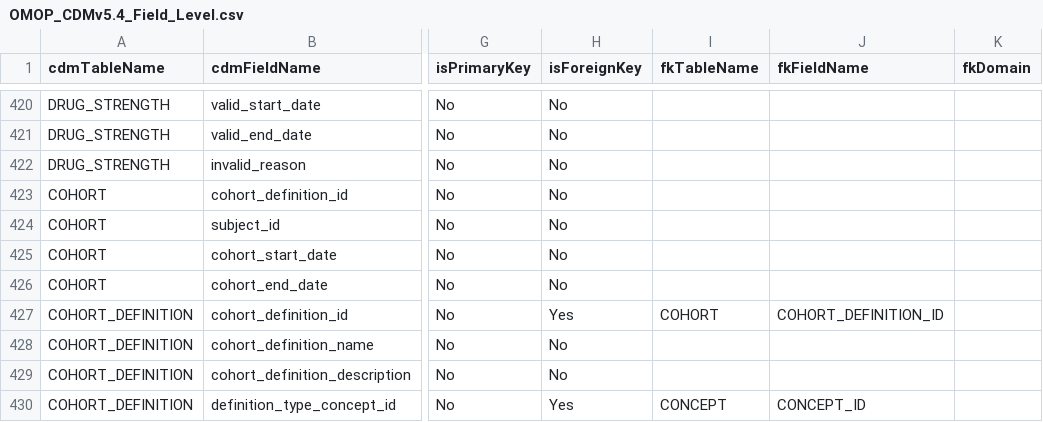
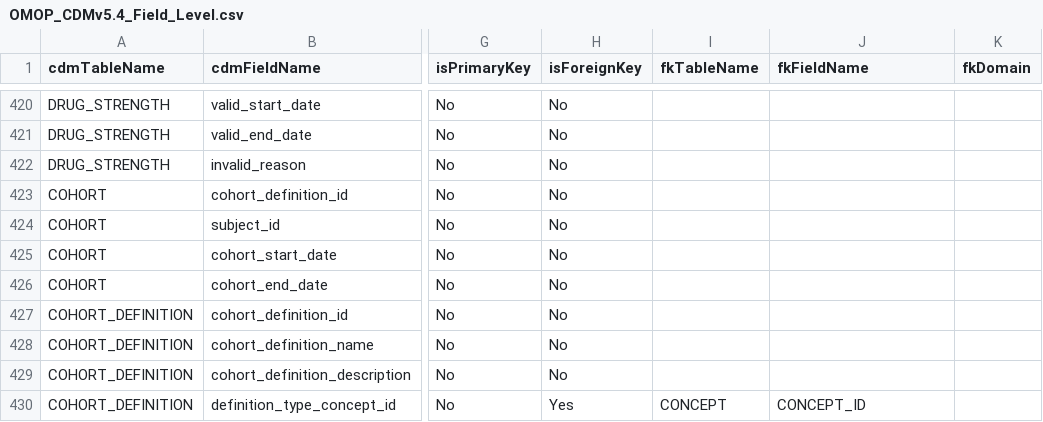
Before and after one commit to OHDSI/CommonDataModel, a CSV file: inst/csv/OMOP_CDMv5.4_Field_Level.csv, drawn as a sheet; only a part is shown, gaps mark what is left out; the diff names each change by its address in the sheet, - before the commit and + after, or states it on an @@ line.

Commit message:
Update OMOP_CDMv5.4_Field_Level.csv
Fixing PK issue in cohort and cohort definition

```diff
--- a/inst/csv/OMOP_CDMv5.4_Field_Level.csv
+++ b/inst/csv/OMOP_CDMv5.4_Field_Level.csv
-H427 (isForeignKey): Yes
+H427 (isForeignKey): No
-I427 (fkTableName): COHORT
+I427 (fkTableName): (empty)
-J427 (fkFieldName): COHORT_DEFINITION_ID
+J427 (fkFieldName): (empty)
```
